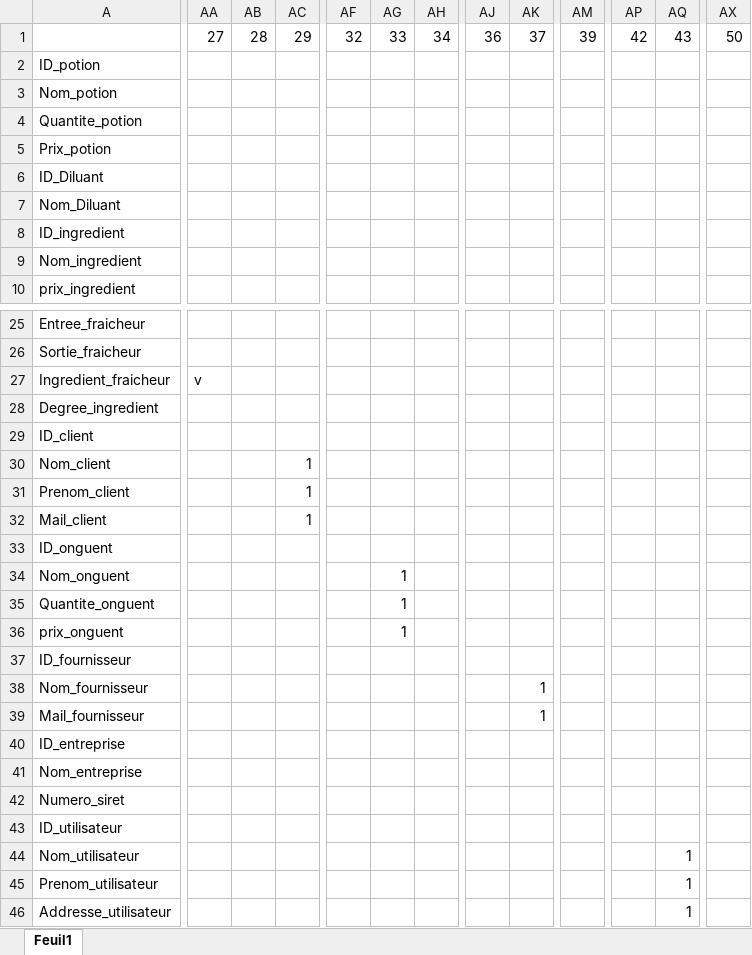
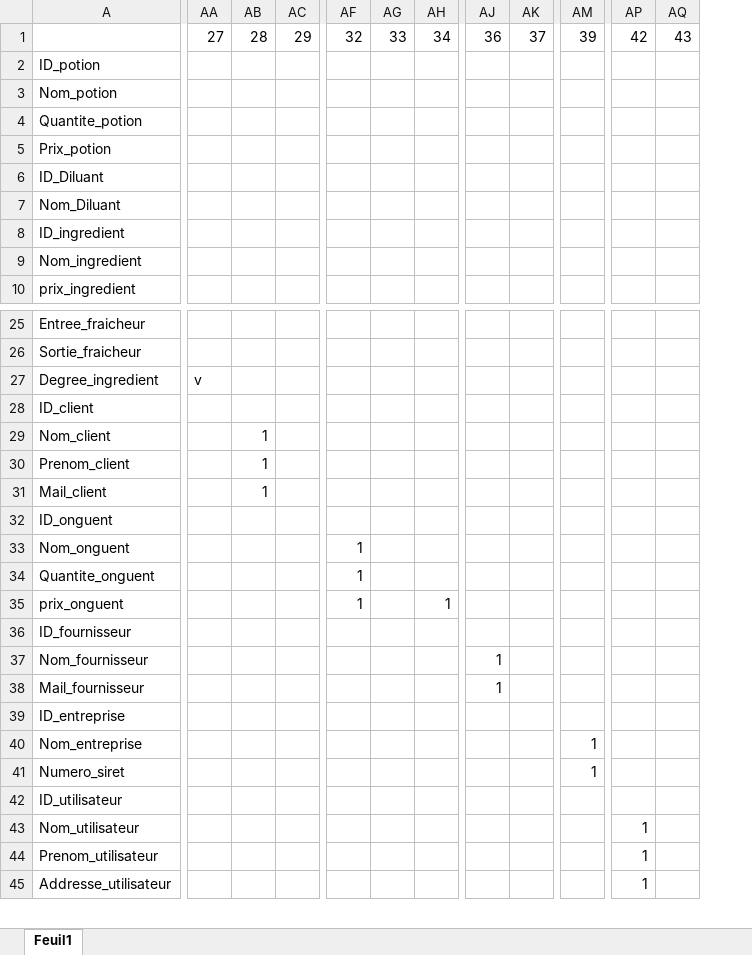
Before and after one commit to Nazazz/PROJET-BDD, an Excel workbook: Matrice projetfinis.xlsx, sheet Feuil1, drawn as a sheet; only a part is shown, gaps mark what is left out; values as stored, in another font and other column widths than the file's, no cell formats; removed rows and columns are numbered as before the commit, all else as after; rows hold the shown columns only; the diff covers the shown part only; the diff names each change by its address in the sheet, - before the commit and + after, or states it on an @@ line.

Commit message:
MATRICE ENFIN FINIS

```diff
--- a/Matrice projetfinis.xlsx (sheet Feuil1)
+++ b/Matrice projetfinis.xlsx (sheet Feuil1)
-column AP, row 1: 42
+column AQ, row 1: 43
-column AX, row 1: 50
-AP1: 43
+AP1: 42
-row 27: Ingredient_fraicheur | v
-AA27: (empty)
+AA27: v
-AB29:AB31: (empty)
+AB29:AB31: 1
-AC29:AC31: 1
+AC29:AC31: (empty)
-AF33:AF35: (empty)
+AF33:AF35: 1
-AG33:AG35: 1
+AG33:AG35: (empty)
-AH35: (empty)
+AH35: 1
-AJ37:AJ38: (empty)
+AJ37:AJ38: 1
-AK37:AK38: 1
+AK37:AK38: (empty)
-AM40:AM41: (empty)
+AM40:AM41: 1
```
Also changed, not shown: 5 edited cells elsewhere in this sheet, cell formats.
